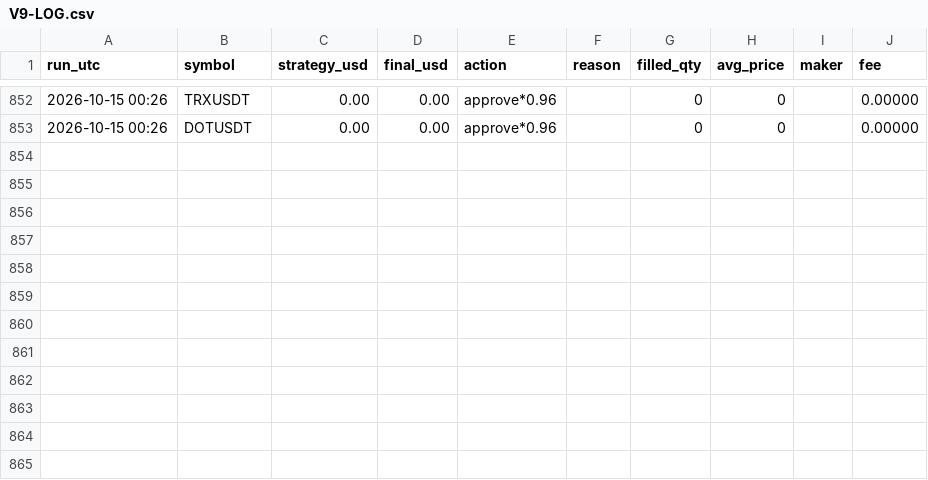
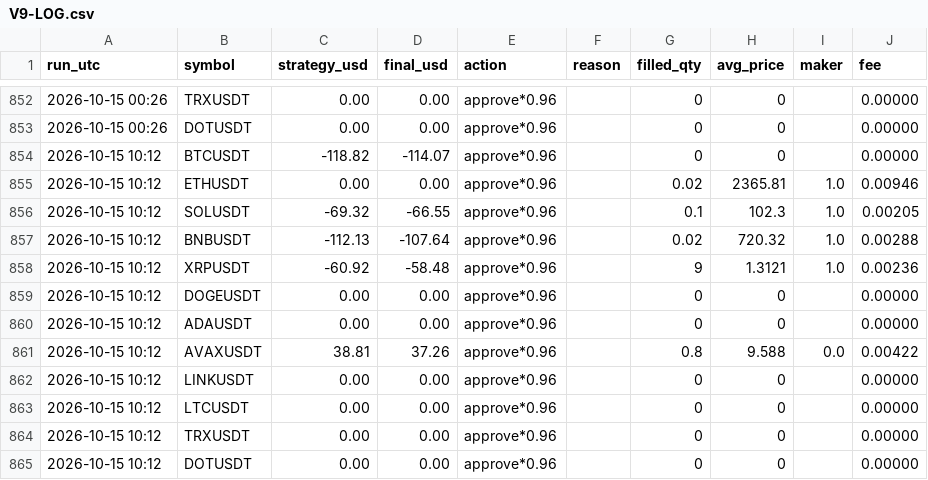
Before and after one commit to ahmedashrafk13/trading-bot, a CSV file: memory/V9-LOG.csv, drawn as a sheet; only a part is shown, gaps mark what is left out; the diff names each change by its address in the sheet, - before the commit and + after, or states it on an @@ line.

```diff
--- a/memory/V9-LOG.csv
+++ b/memory/V9-LOG.csv
+row 854: 2026-10-15 10:12 | BTCUSDT | -118.82 | -114.07 | approve*0.96 |  | 0 | 0 |  | 0.00000
+row 855: 2026-10-15 10:12 | ETHUSDT | 0.00 | 0.00 | approve*0.96 |  | 0.02 | 2365.81 | 1.0 | 0.00946
+row 856: 2026-10-15 10:12 | SOLUSDT | -69.32 | -66.55 | approve*0.96 |  | 0.1 | 102.3 | 1.0 | 0.00205
+row 857: 2026-10-15 10:12 | BNBUSDT | -112.13 | -107.64 | approve*0.96 |  | 0.02 | 720.32 | 1.0 | 0.00288
+row 858: 2026-10-15 10:12 | XRPUSDT | -60.92 | -58.48 | approve*0.96 |  | 9 | 1.3121 | 1.0 | 0.00236
+row 859: 2026-10-15 10:12 | DOGEUSDT | 0.00 | 0.00 | approve*0.96 |  | 0 | 0 |  | 0.00000
+row 860: 2026-10-15 10:12 | ADAUSDT | 0.00 | 0.00 | approve*0.96 |  | 0 | 0 |  | 0.00000
+row 861: 2026-10-15 10:12 | AVAXUSDT | 38.81 | 37.26 | approve*0.96 |  | 0.8 | 9.588 | 0.0 | 0.00422
+row 862: 2026-10-15 10:12 | LINKUSDT | 0.00 | 0.00 | approve*0.96 |  | 0 | 0 |  | 0.00000
+row 863: 2026-10-15 10:12 | LTCUSDT | 0.00 | 0.00 | approve*0.96 |  | 0 | 0 |  | 0.00000
+row 864: 2026-10-15 10:12 | TRXUSDT | 0.00 | 0.00 | approve*0.96 |  | 0 | 0 |  | 0.00000
+row 865: 2026-10-15 10:12 | DOTUSDT | 0.00 | 0.00 | approve*0.96 |  | 0 | 0 |  | 0.00000
```
Also changed, not shown: 4 other files.
